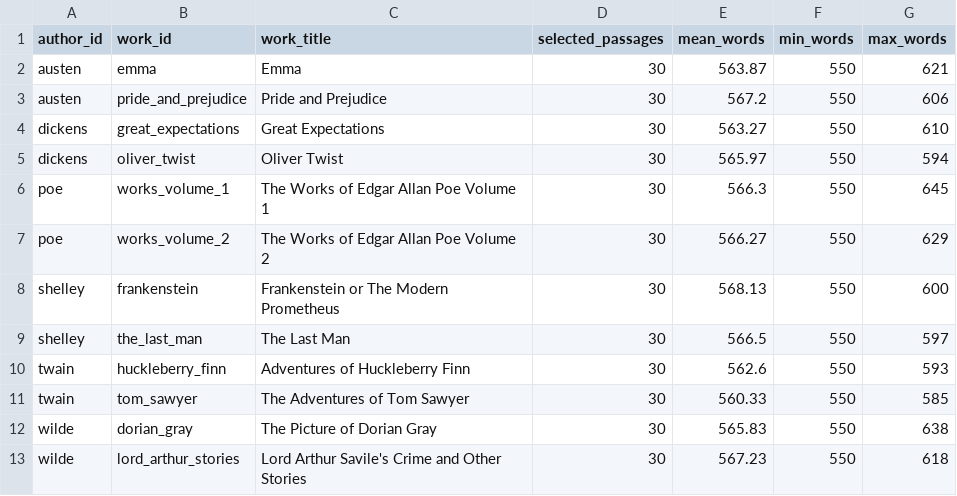
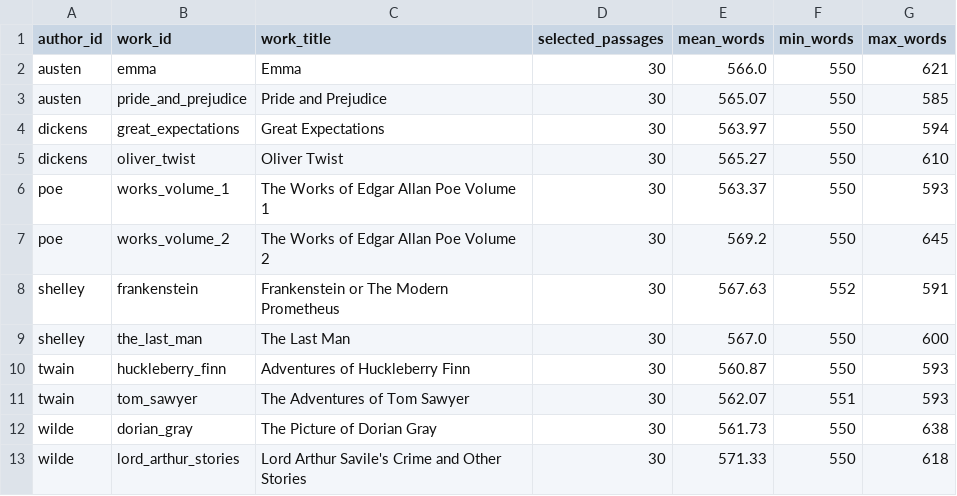
Before and after one commit to MuhammadTahaBinZaeem/litpaper, a CSV file: metadata/selected_counts_by_work.csv, drawn as a sheet.

Commit message:
Fix Step 8 counts by work after verification

```diff
--- a/metadata/selected_counts_by_work.csv
+++ b/metadata/selected_counts_by_work.csv
@@ -1,13 +1,13 @@
 author_id,work_id,work_title,selected_passages,mean_words,min_words,max_words
-austen,emma,Emma,30,563.87,550,621
-austen,pride_and_prejudice,Pride and Prejudice,30,567.2,550,606
-dickens,great_expectations,Great Expectations,30,563.27,550,610
-dickens,oliver_twist,Oliver Twist,30,565.97,550,594
-poe,works_volume_1,The Works of Edgar Allan Poe Volume 1,30,566.3,550,645
-poe,works_volume_2,The Works of Edgar Allan Poe Volume 2,30,566.27,550,629
-shelley,frankenstein,Frankenstein or The Modern Prometheus,30,568.13,550,600
-shelley,the_last_man,The Last Man,30,566.5,550,597
-twain,huckleberry_finn,Adventures of Huckleberry Finn,30,562.6,550,593
-twain,tom_sawyer,The Adventures of Tom Sawyer,30,560.33,550,585
-wilde,dorian_gray,The Picture of Dorian Gray,30,565.83,550,638
-wilde,lord_arthur_stories,Lord Arthur Savile's Crime and Other Stories,30,567.23,550,618
+austen,emma,Emma,30,566.0,550,621
+austen,pride_and_prejudice,Pride and Prejudice,30,565.07,550,585
+dickens,great_expectations,Great Expectations,30,563.97,550,594
+dickens,oliver_twist,Oliver Twist,30,565.27,550,610
+poe,works_volume_1,The Works of Edgar Allan Poe Volume 1,30,563.37,550,593
+poe,works_volume_2,The Works of Edgar Allan Poe Volume 2,30,569.2,550,645
+shelley,frankenstein,Frankenstein or The Modern Prometheus,30,567.63,552,591
+shelley,the_last_man,The Last Man,30,567.0,550,600
+twain,huckleberry_finn,Adventures of Huckleberry Finn,30,560.87,550,593
+twain,tom_sawyer,The Adventures of Tom Sawyer,30,562.07,551,593
+wilde,dorian_gray,The Picture of Dorian Gray,30,561.73,550,638
+wilde,lord_arthur_stories,Lord Arthur Savile's Crime and Other Stories,30,571.33,550,618
```
